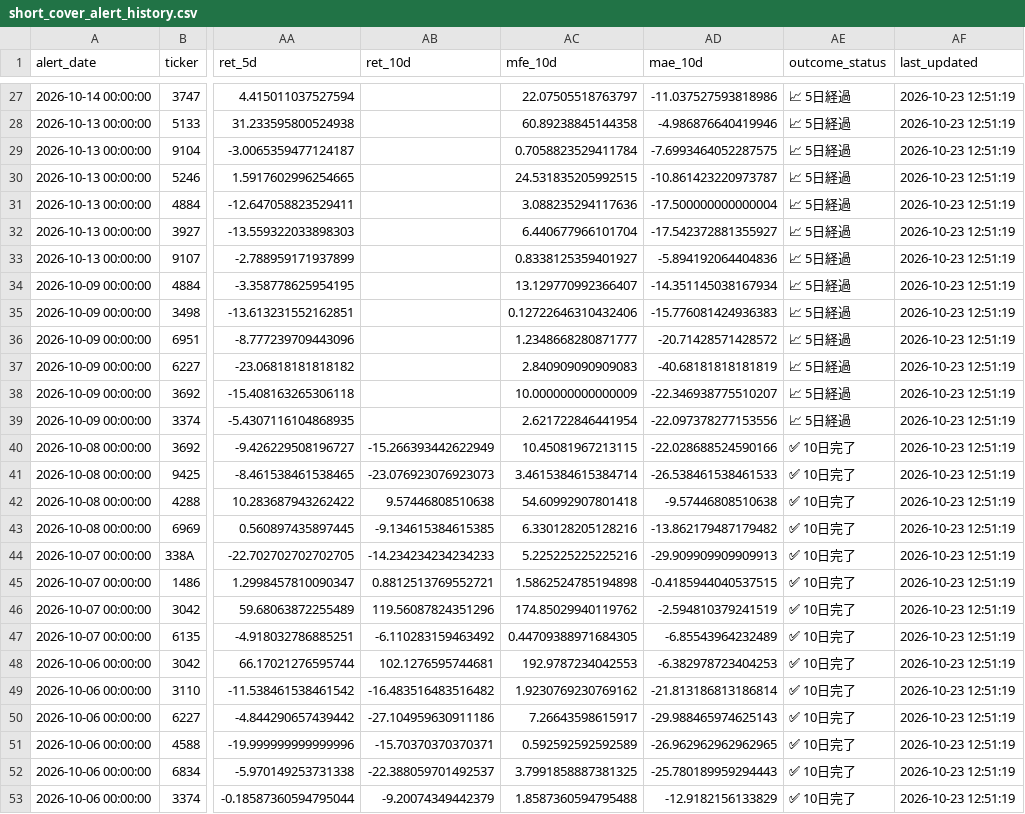
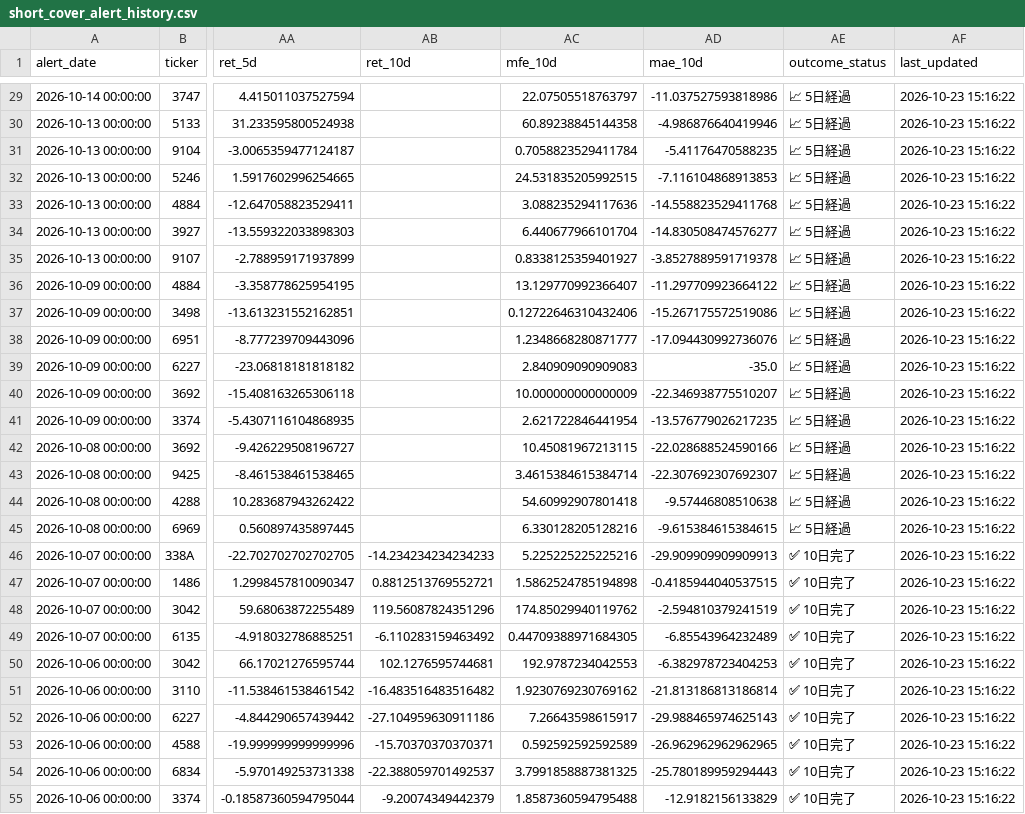
Before and after one commit to takasan-stock/stock-analyzer, a CSV file: data/short_cover_alert_history.csv, drawn as a sheet; only a part is shown, gaps mark what is left out; addresses are those after the commit; the diff covers the shown part only; the diff names each change by its address in the sheet, - before the commit and + after, or states it on an @@ line.

```diff
--- a/data/short_cover_alert_history.csv
+++ b/data/short_cover_alert_history.csv
-AF29:AF55 (last_updated): 2026-10-23 12:51:19
+AF29:AF55 (last_updated): 2026-10-23 15:16:22
-AD31 (mae_10d): -7.6993464052287575
+AD31 (mae_10d): -5.41176470588235
-AD32 (mae_10d): -10.861423220973787
+AD32 (mae_10d): -7.116104868913853
-AD33 (mae_10d): -17.500000000000004
+AD33 (mae_10d): -14.558823529411768
-AD34 (mae_10d): -17.542372881355927
+AD34 (mae_10d): -14.830508474576277
-AD35 (mae_10d): -5.894192064404836
+AD35 (mae_10d): -3.8527889591719378
-AD36 (mae_10d): -14.351145038167934
+AD36 (mae_10d): -11.297709923664122
-AD37 (mae_10d): -15.776081424936383
+AD37 (mae_10d): -15.267175572519086
-AD38 (mae_10d): -20.71428571428572
+AD38 (mae_10d): -17.094430992736076
-AD39 (mae_10d): -40.68181818181819
+AD39 (mae_10d): -35.0
-AD41 (mae_10d): -22.097378277153556
+AD41 (mae_10d): -13.576779026217235
-AB42 (ret_10d): -15.266393442622949
+AB42 (ret_10d): (empty)
-AE42:AE45 (outcome_status): ✅ 10日完了
+AE42:AE45 (outcome_status): 📈 5日経過
-AB43 (ret_10d): -23.076923076923073
+AB43 (ret_10d): (empty)
-AD43 (mae_10d): -26.538461538461533
+AD43 (mae_10d): -22.307692307692307
-AB44 (ret_10d): 9.57446808510638
+AB44 (ret_10d): (empty)
-AB45 (ret_10d): -9.134615384615385
+AB45 (ret_10d): (empty)
-AD45 (mae_10d): -13.862179487179482
+AD45 (mae_10d): -9.615384615384615
```
Also changed, not shown: 2 added rows and 78 edited cells elsewhere in this file, 1 other file.
